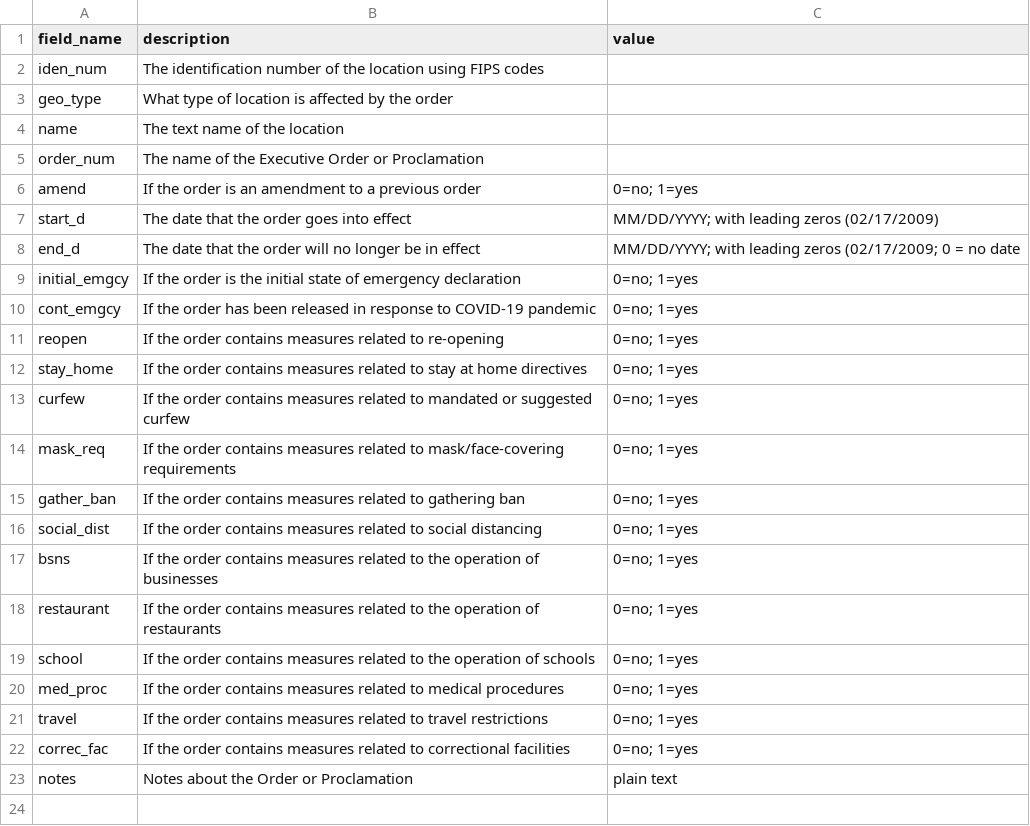
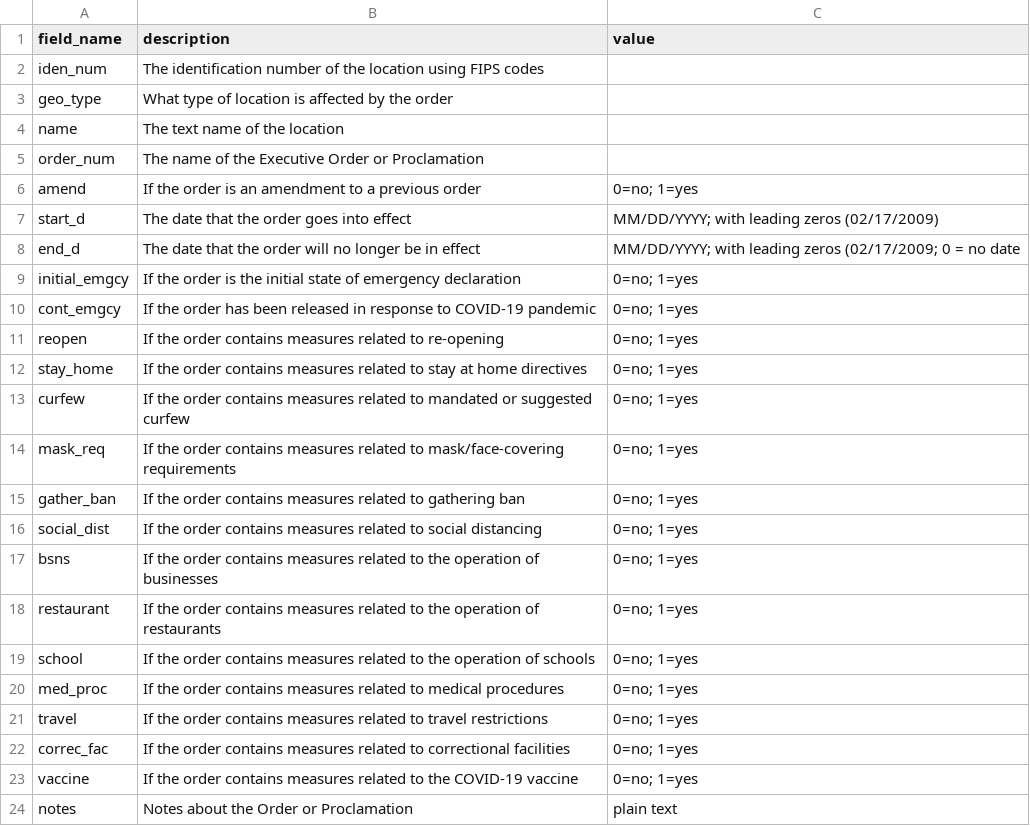
Before and after one commit to BroadStreet-Health/State-and-City-Policies, a CSV file: Policy Codebook - Metadata.csv, drawn as a sheet.

Commit message:
Update Policy Codebook - Metadata.csv

```diff
--- a/Policy Codebook - Metadata.csv
+++ b/Policy Codebook - Metadata.csv
@@ -22,2 +22,3 @@ travel,If the order contains measures related to travel restrictions,0=no; 1=yes
 correc_fac,If the order contains measures related to correctional facilities,0=no; 1=yes
+vaccine,If the order contains measures related to the COVID-19 vaccine,0=no; 1=yes
 notes,Notes about the Order or Proclamation,plain text
```
